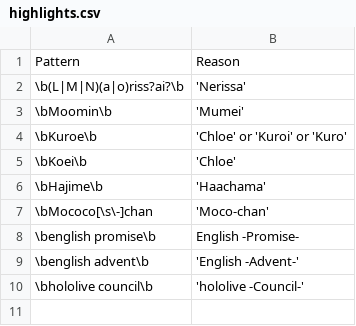
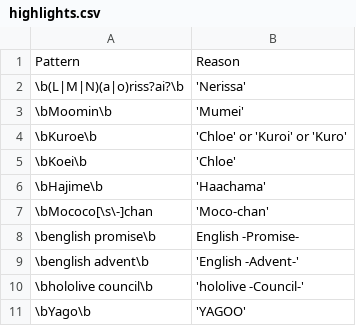
Before and after one commit to NeoAdonis/fwmc-transcript, a CSV file: morning/config/highlights.csv, drawn as a sheet; the diff names each change by its address in the sheet, - before the commit and + after, or states it on an @@ line.

```diff
--- a/morning/config/highlights.csv
+++ b/morning/config/highlights.csv
+row 11: \bYago\b | 'YAGOO'
```
Also changed, not shown: morning/config/emojis.csv, morning/index.csv, 6 other files.
